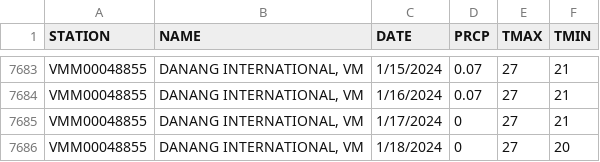
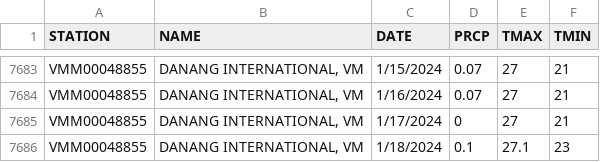
Before and after one commit to Iantaif/IOT-Final, a CSV file: TestIOT/data.csv, drawn as a sheet; only a part is shown, gaps mark what is left out.

```diff
--- a/TestIOT/data.csv
+++ b/TestIOT/data.csv
@@ -7685,2 +7685,2 @@ VMM00048855,"DANANG INTERNATIONAL, VM",1/16/2024,0.07,27,21
 VMM00048855,"DANANG INTERNATIONAL, VM",1/17/2024,0,27,21
-VMM00048855,"DANANG INTERNATIONAL, VM",1/18/2024,0,27,20
+VMM00048855,"DANANG INTERNATIONAL, VM",1/18/2024,0.1,27.1,23
```
Also changed, not shown: 10 other files.
